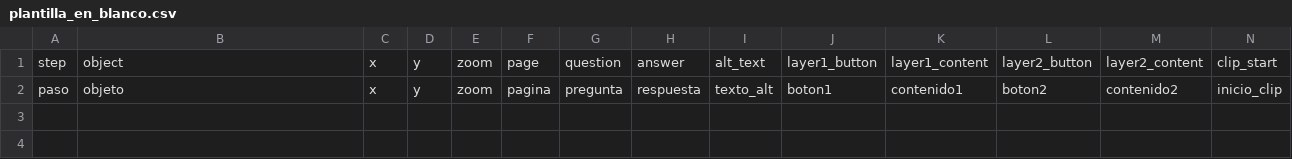
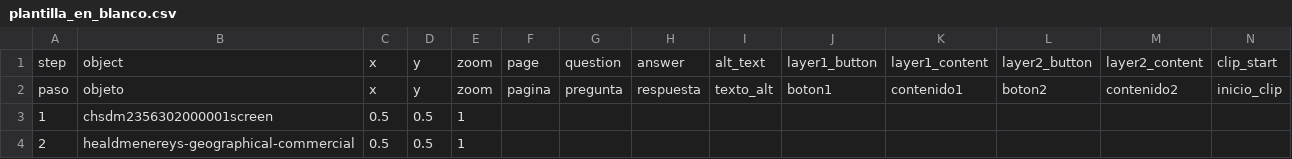
Before and after one commit to juancobo/compositor-test, a CSV file: telar-content/spreadsheets/plantilla_en_blanco.csv, drawn as a sheet; only a part is shown; rows hold the shown columns only; the diff names each change by its address in the sheet, - before the commit and + after, or states it on an @@ line.

```diff
--- a/telar-content/spreadsheets/plantilla_en_blanco.csv
+++ b/telar-content/spreadsheets/plantilla_en_blanco.csv
+row 3: 1 | chsdm2356302000001screen | 0.5 | 0.5 | 1
+row 4: 2 | healdmenereys-geographical-commercial | 0.5 | 0.5 | 1
```
Also changed, not shown: telar-content/spreadsheets/donkey.csv, telar-content/spreadsheets/glossary.csv, 3 other files.
